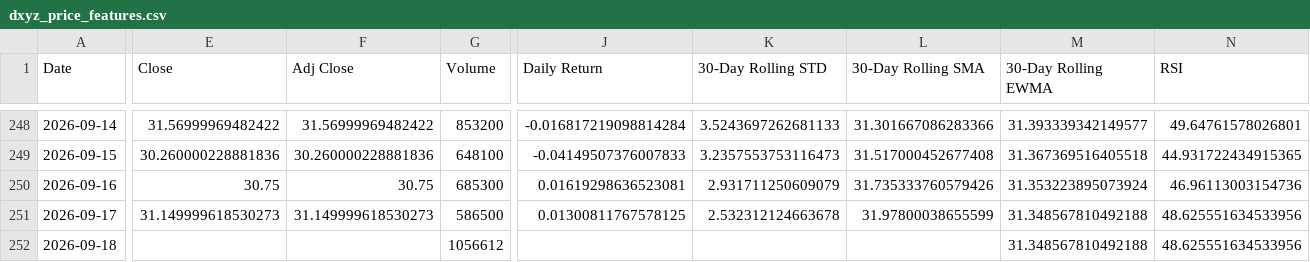
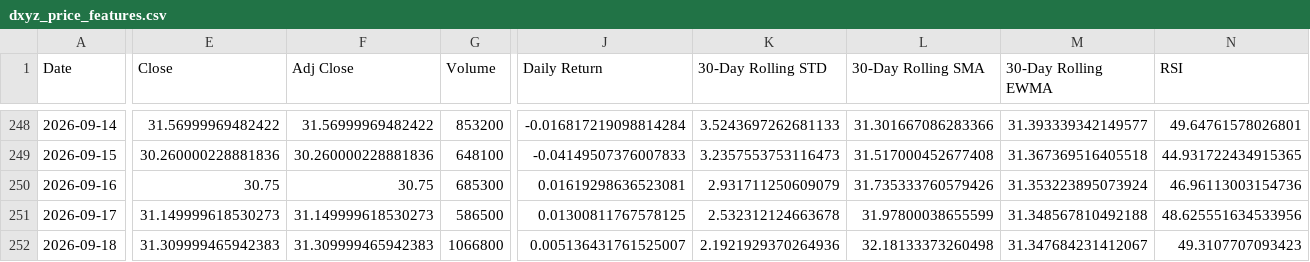
Before and after one commit to Diveride/Project2-Sentiment-analysis-WSbets, a CSV file: outputs/latest_wsb_analysis/prices/dxyz_price_features.csv, drawn as a sheet; only a part is shown, gaps mark what is left out; the diff covers the shown part only; the diff names each change by its address in the sheet, - before the commit and + after, or states it on an @@ line.

```diff
--- a/outputs/latest_wsb_analysis/prices/dxyz_price_features.csv
+++ b/outputs/latest_wsb_analysis/prices/dxyz_price_features.csv
-E252 (Close): (empty)
+E252 (Close): 31.309999465942383
-F252 (Adj Close): (empty)
+F252 (Adj Close): 31.309999465942383
-G252 (Volume): 1056612
+G252 (Volume): 1066800
-J252 (Daily Return): (empty)
+J252 (Daily Return): 0.005136431761525007
-K252 (30-Day Rolling STD): (empty)
+K252 (30-Day Rolling STD): 2.1921929370264936
-L252 (30-Day Rolling SMA): (empty)
+L252 (30-Day Rolling SMA): 32.18133373260498
-M252 (30-Day Rolling EWMA): 31.348567810492188
+M252 (30-Day Rolling EWMA): 31.347684231412067
-N252 (RSI): 48.625551634533956
+N252 (RSI): 49.3107707093423
```
Also changed, not shown: 3 edited cells elsewhere in this file, outputs/latest_wsb_analysis/prices/iwm_price_features.csv, outputs/latest_wsb_analysis/prices/kdk_price_features.csv, 56 other files.
